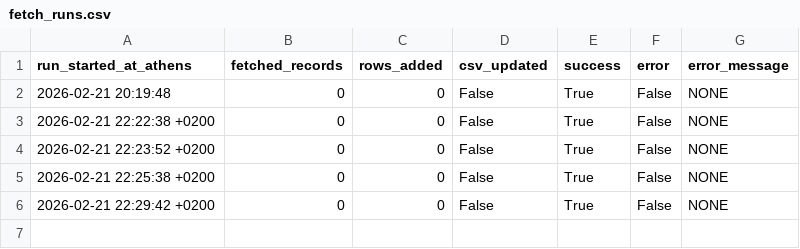
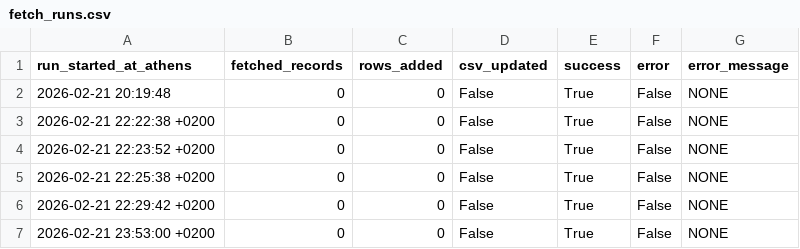
Before and after one commit to troboukis/2026_fire_protection, a CSV file: logs/fetch_runs.csv, drawn as a sheet; the diff names each change by its address in the sheet, - before the commit and + after, or states it on an @@ line.

Commit message:
new run

```diff
--- a/logs/fetch_runs.csv
+++ b/logs/fetch_runs.csv
+row 7: 2026-02-21 23:53:00 +0200 | 0 | 0 | False | True | False | NONE
```
